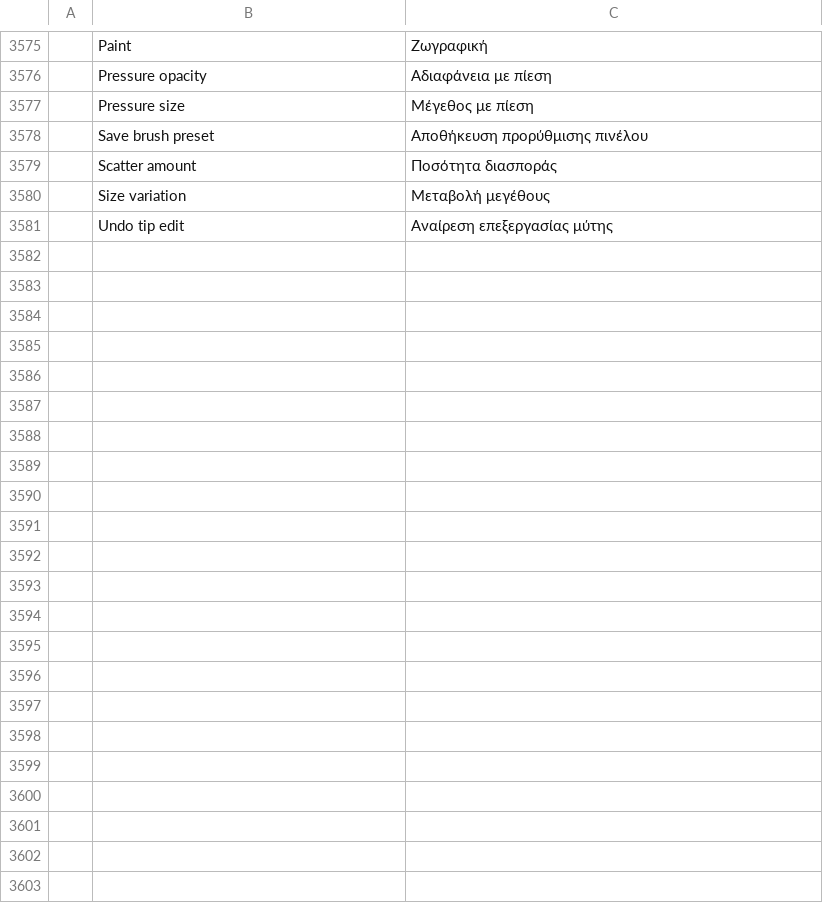
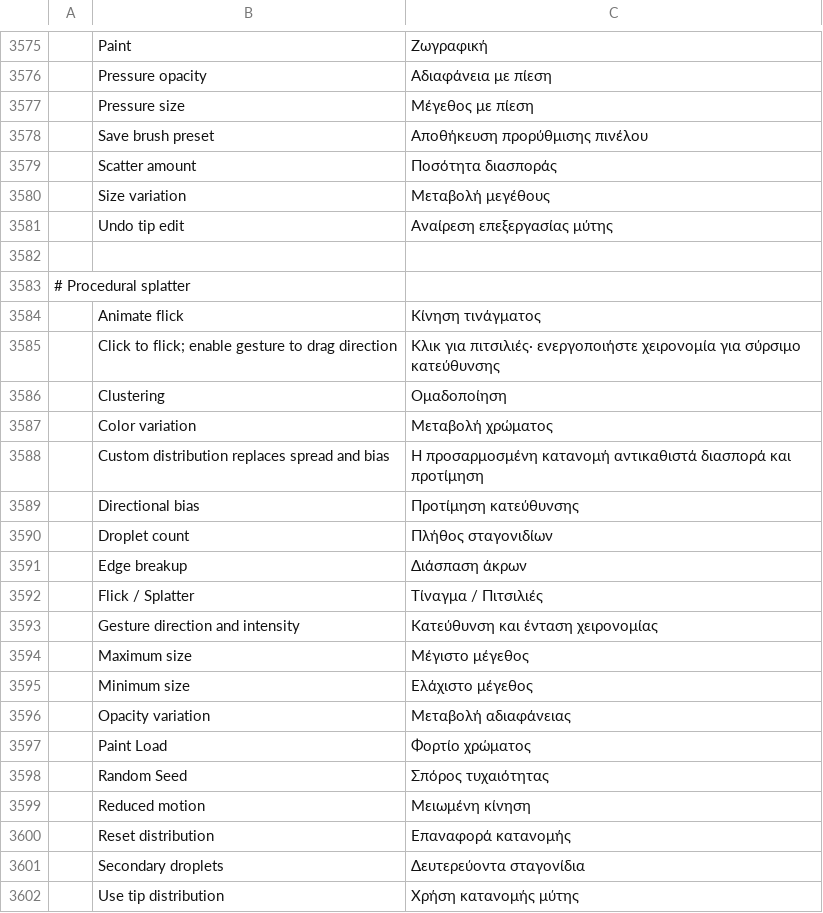
Before and after one commit to durtyrobbin/photocraft, a TSV file: crates/ui-egui/src/i18n/el.tsv, drawn as a sheet; only a part is shown, gaps mark what is left out; the diff names each change by its address in the sheet, - before the commit and + after, or states it on an @@ line.

```diff
--- a/crates/ui-egui/src/i18n/el.tsv
+++ b/crates/ui-egui/src/i18n/el.tsv
+row 3582: (empty)
+row 3583: # Procedural splatter
+row 3584:  | Animate flick | Κίνηση τινάγματος
+row 3585:  | Click to flick; enable gesture to drag direction | Κλικ για πιτσιλιές· ενεργοποιήστε χειρονομία για σύρσιμο κατεύθυνσης
+row 3586:  | Clustering | Ομαδοποίηση
+row 3587:  | Color variation | Μεταβολή χρώματος
+row 3588:  | Custom distribution replaces spread and bias | Η προσαρμοσμένη κατανομή αντικαθιστά διασπορά και προτίμηση
+row 3589:  | Directional bias | Προτίμηση κατεύθυνσης
+row 3590:  | Droplet count | Πλήθος σταγονιδίων
+row 3591:  | Edge breakup | Διάσπαση άκρων
+row 3592:  | Flick / Splatter | Τίναγμα / Πιτσιλιές
+row 3593:  | Gesture direction and intensity | Κατεύθυνση και ένταση χειρονομίας
+row 3594:  | Maximum size | Μέγιστο μέγεθος
+row 3595:  | Minimum size | Ελάχιστο μέγεθος
+row 3596:  | Opacity variation | Μεταβολή αδιαφάνειας
+row 3597:  | Paint Load | Φορτίο χρώματος
+row 3598:  | Random Seed | Σπόρος τυχαιότητας
+row 3599:  | Reduced motion | Μειωμένη κίνηση
+row 3600:  | Reset distribution | Επαναφορά κατανομής
+row 3601:  | Secondary droplets | Δευτερεύοντα σταγονίδια
+row 3602:  | Use tip distribution | Χρήση κατανομής μύτης
```
Also changed, not shown: crates/ui-egui/src/i18n/fr.tsv, crates/ui-egui/src/i18n/ja.tsv, 32 other files.
